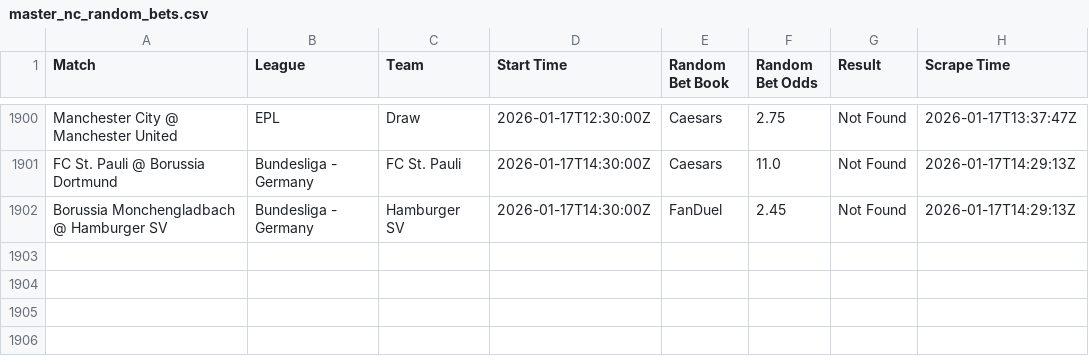
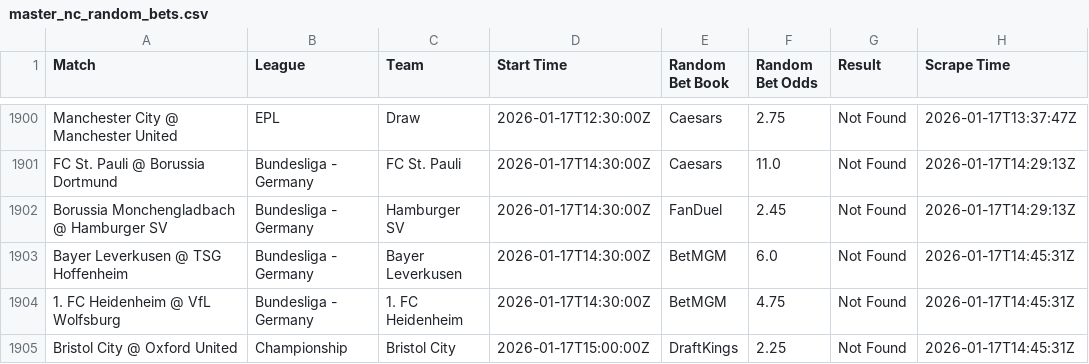
Before and after one commit to aqsmith02/paper-betting-tracker, a CSV file: data/master_nc_random_bets.csv, drawn as a sheet; only a part is shown, gaps mark what is left out; the diff names each change by its address in the sheet, - before the commit and + after, or states it on an @@ line.

```diff
--- a/data/master_nc_random_bets.csv
+++ b/data/master_nc_random_bets.csv
+row 1903: Bayer Leverkusen @ TSG Hoffenheim | Bundesliga - Germany | Bayer Leverkusen | 2026-01-17T14:30:00Z | BetMGM | 6.0 | Not Found | 2026-01-17T14:45:31Z
+row 1904: 1. FC Heidenheim @ VfL Wolfsburg | Bundesliga - Germany | 1. FC Heidenheim | 2026-01-17T14:30:00Z | BetMGM | 4.75 | Not Found | 2026-01-17T14:45:31Z
+row 1905: Bristol City @ Oxford United | Championship | Bristol City | 2026-01-17T15:00:00Z | DraftKings | 2.25 | Not Found | 2026-01-17T14:45:31Z
```
Also changed, not shown: data/master_nc_random_full.csv.
